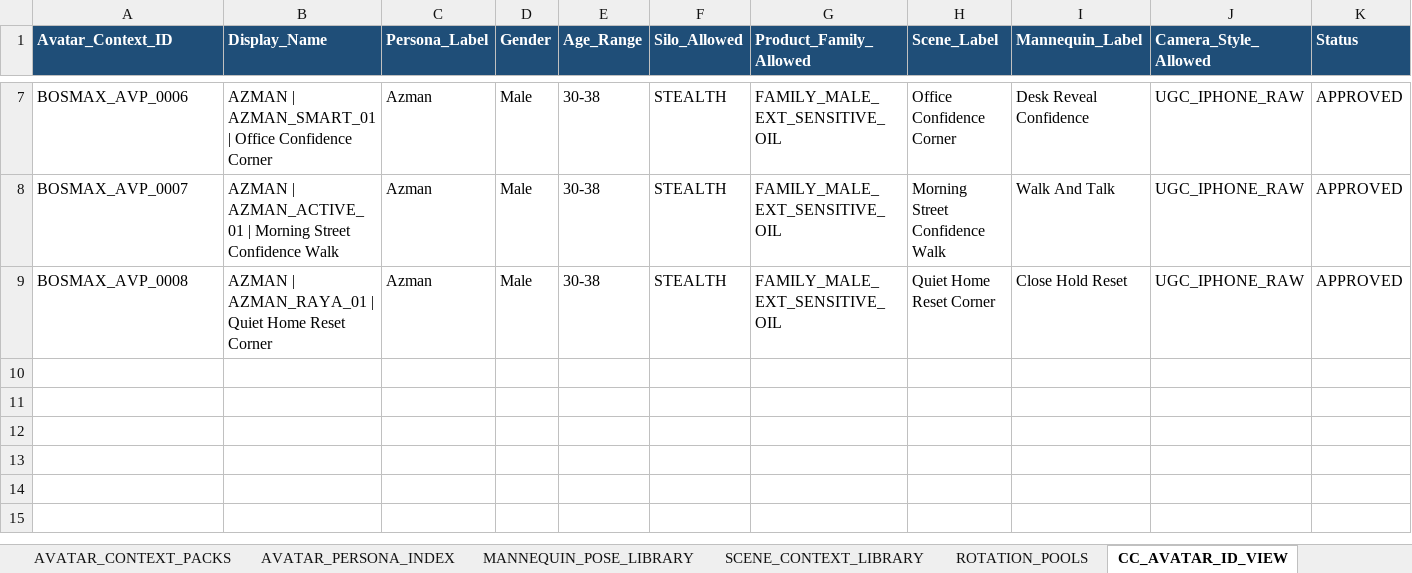
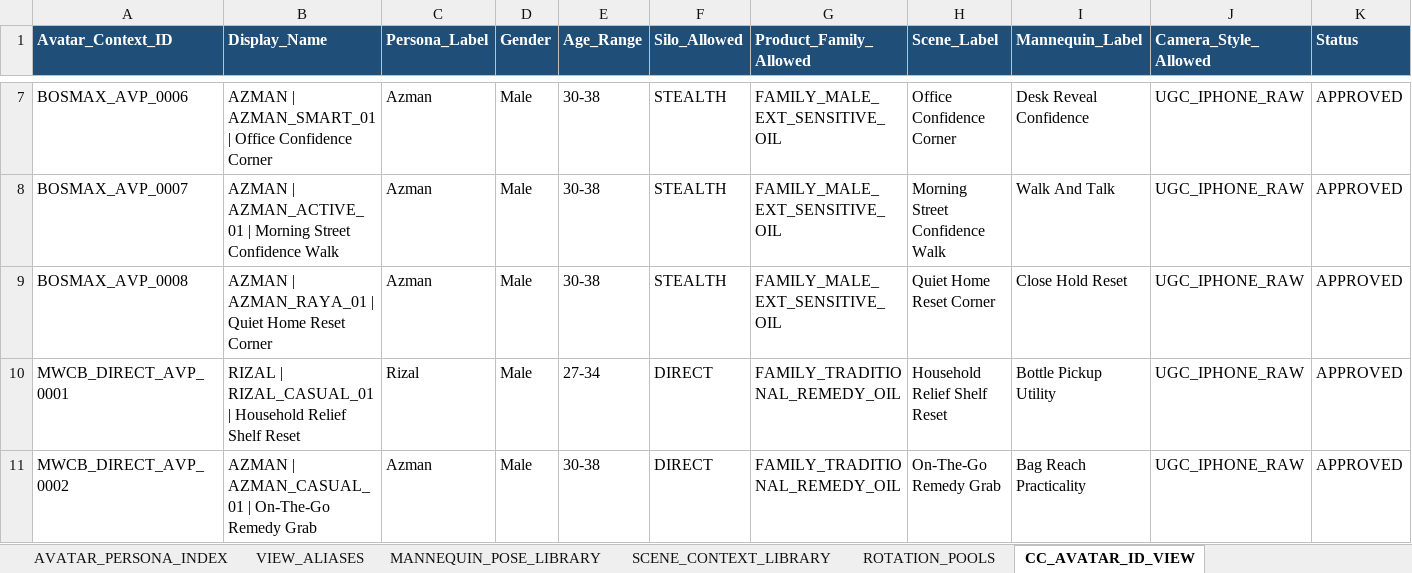
Before and after one commit to farisdatosheikh/bosmax-agents, an Excel workbook: BOSMAX_AVATAR_CONTEXT_RESOLVER_v1.xlsx, sheet CC_AVATAR_ID_VIEW, drawn as a sheet; only a part is shown, gaps mark what is left out; values as stored, in another font and other column widths than the file's, no borders; rows hold the shown columns only; the diff names each change by its address in the sheet, - before the commit and + after, or states it on an @@ line.

```diff
--- a/BOSMAX_AVATAR_CONTEXT_RESOLVER_v1.xlsx (sheet CC_AVATAR_ID_VIEW)
+++ b/BOSMAX_AVATAR_CONTEXT_RESOLVER_v1.xlsx (sheet CC_AVATAR_ID_VIEW)
+sheet tab: VIEW_ALIASES
+row 10: MWCB_DIRECT_AVP_0001 | RIZAL | RIZAL_CASUAL_01 | Household Relief Shelf Reset | Rizal | Male | 27-34 | DIRECT | FAMILY_TRADITIONAL_REMEDY_OIL | Household Relief Shelf Reset | Bottle Pickup Utility | UGC_IPHONE_RAW | APPROVED
+row 11: MWCB_DIRECT_AVP_0002 | AZMAN | AZMAN_CASUAL_01 | On-The-Go Remedy Grab | Azman | Male | 30-38 | DIRECT | FAMILY_TRADITIONAL_REMEDY_OIL | On-The-Go Remedy Grab | Bag Reach Practicality | UGC_IPHONE_RAW | APPROVED
```
Also changed, not shown: sheet AVATAR_CONTEXT_PACKS, sheet NOTION_EXPORT_VIEW, sheet SCENE_CONTEXT_LIBRARY, sheet MANNEQUIN_POSE_LIBRARY, sheet ROTATION_POOLS, sheet CC_AVATAR_POOL_VIEW, 3 more sheets, BOSMAX_COPYWRITING_ID_RESOLVER_v1.xlsx, 13 other files.
